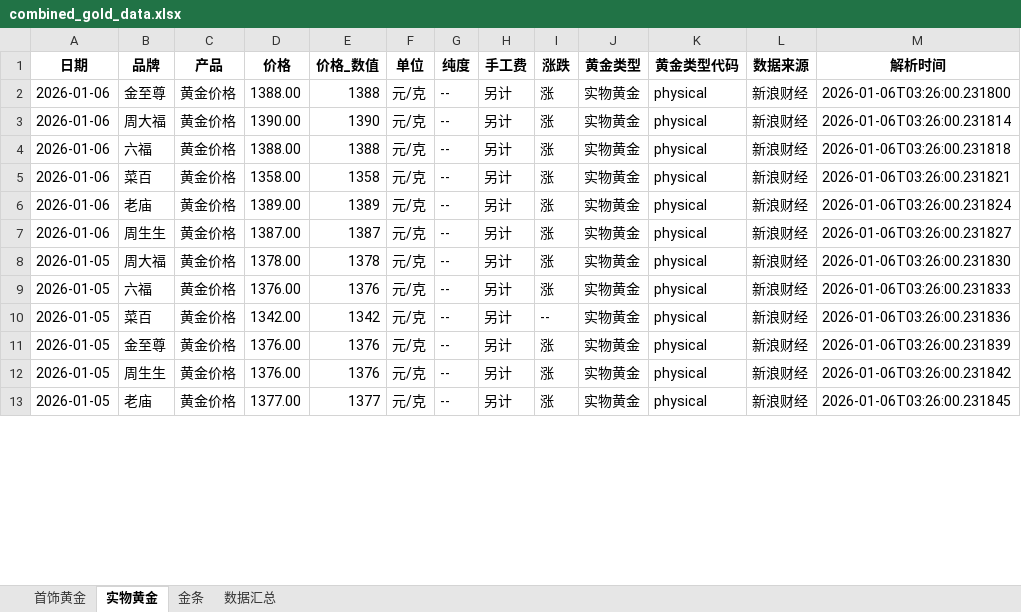
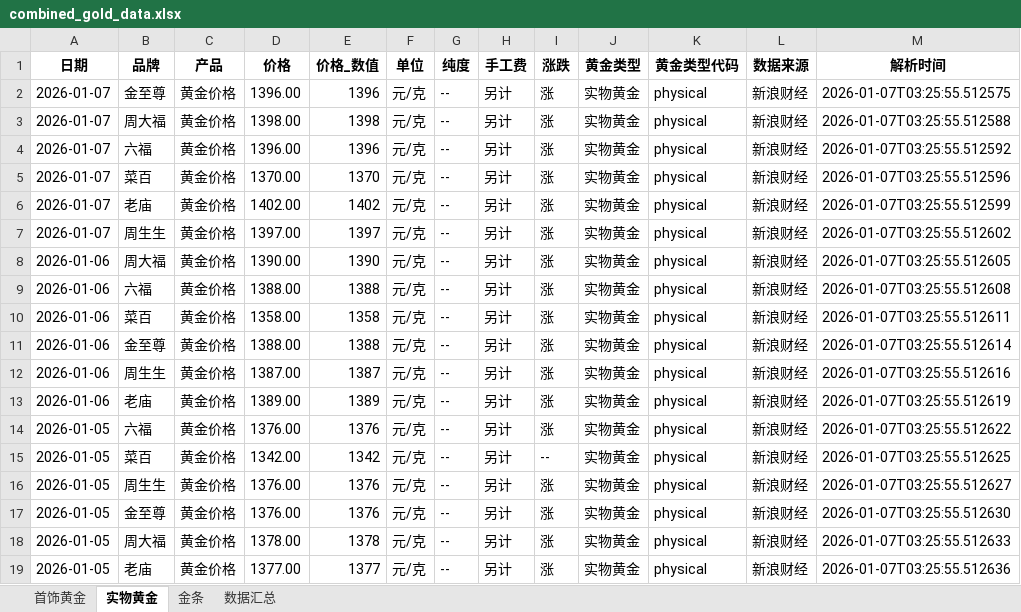
Before and after one commit to chengazhen/python-gold, an Excel workbook: combined_gold_data.xlsx, sheet 实物黄金, drawn as a sheet; only a part is shown; values as stored, in another font and other column widths than the file's, no borders; addresses are those after the commit; the diff covers the shown part only; the diff names each change by its address in the sheet, - before the commit and + after, or states it on an @@ line.

```diff
--- a/combined_gold_data.xlsx (sheet 实物黄金)
+++ b/combined_gold_data.xlsx (sheet 实物黄金)
-A2 (日期): 2026-01-06
+A2 (日期): 2026-01-07
-D2 (价格): 1388.00
+D2 (价格): 1396.00
-E2 (价格_数值): 1388
+E2 (价格_数值): 1396
-M2 (解析时间): 2026-01-06T03:26:00.231800
+M2 (解析时间): 2026-01-07T03:25:55.512575
+row 3: 2026-01-07 | 周大福 | 黄金价格 | 1398.00 | 1398 | 元/克 | -- | 另计 | 涨 | 实物黄金 | physical | 新浪财经 | 2026-01-07T03:25:55.512588
+row 4: 2026-01-07 | 六福 | 黄金价格 | 1396.00 | 1396 | 元/克 | -- | 另计 | 涨 | 实物黄金 | physical | 新浪财经 | 2026-01-07T03:25:55.512592
+row 5: 2026-01-07 | 菜百 | 黄金价格 | 1370.00 | 1370 | 元/克 | -- | 另计 | 涨 | 实物黄金 | physical | 新浪财经 | 2026-01-07T03:25:55.512596
+row 6: 2026-01-07 | 老庙 | 黄金价格 | 1402.00 | 1402 | 元/克 | -- | 另计 | 涨 | 实物黄金 | physical | 新浪财经 | 2026-01-07T03:25:55.512599
+row 7: 2026-01-07 | 周生生 | 黄金价格 | 1397.00 | 1397 | 元/克 | -- | 另计 | 涨 | 实物黄金 | physical | 新浪财经 | 2026-01-07T03:25:55.512602
-M8 (解析时间): 2026-01-06T03:26:00.231814
+M8 (解析时间): 2026-01-07T03:25:55.512605
-M9 (解析时间): 2026-01-06T03:26:00.231818
+M9 (解析时间): 2026-01-07T03:25:55.512608
-M10 (解析时间): 2026-01-06T03:26:00.231821
+M10 (解析时间): 2026-01-07T03:25:55.512611
-B11 (品牌): 老庙
+B11 (品牌): 金至尊
-D11 (价格): 1389.00
+D11 (价格): 1388.00
-E11 (价格_数值): 1389
+E11 (价格_数值): 1388
-M11 (解析时间): 2026-01-06T03:26:00.231824
+M11 (解析时间): 2026-01-07T03:25:55.512614
-M12 (解析时间): 2026-01-06T03:26:00.231827
+M12 (解析时间): 2026-01-07T03:25:55.512616
-A13 (日期): 2026-01-05
+A13 (日期): 2026-01-06
-B13 (品牌): 周大福
+B13 (品牌): 老庙
-D13 (价格): 1378.00
+D13 (价格): 1389.00
-E13 (价格_数值): 1378
+E13 (价格_数值): 1389
-M13 (解析时间): 2026-01-06T03:26:00.231830
+M13 (解析时间): 2026-01-07T03:25:55.512619
-M14 (解析时间): 2026-01-06T03:26:00.231833
+M14 (解析时间): 2026-01-07T03:25:55.512622
-M15 (解析时间): 2026-01-06T03:26:00.231836
+M15 (解析时间): 2026-01-07T03:25:55.512625
-B16 (品牌): 金至尊
+B16 (品牌): 周生生
-M16 (解析时间): 2026-01-06T03:26:00.231839
+M16 (解析时间): 2026-01-07T03:25:55.512627
-B17 (品牌): 周生生
+B17 (品牌): 金至尊
-M17 (解析时间): 2026-01-06T03:26:00.231842
+M17 (解析时间): 2026-01-07T03:25:55.512630
+row 18: 2026-01-05 | 周大福 | 黄金价格 | 1378.00 | 1378 | 元/克 | -- | 另计 | 涨 | 实物黄金 | physical | 新浪财经 | 2026-01-07T03:25:55.512633
-M19 (解析时间): 2026-01-06T03:26:00.231845
+M19 (解析时间): 2026-01-07T03:25:55.512636
```
Also changed, not shown: 6 removed rows and 99 edited cells elsewhere in this sheet, sheet 金条, sheet 首饰黄金, sheet 数据汇总, gold_bar_latest.xlsx, jewelry_gold_latest.xlsx, 11 other files.
